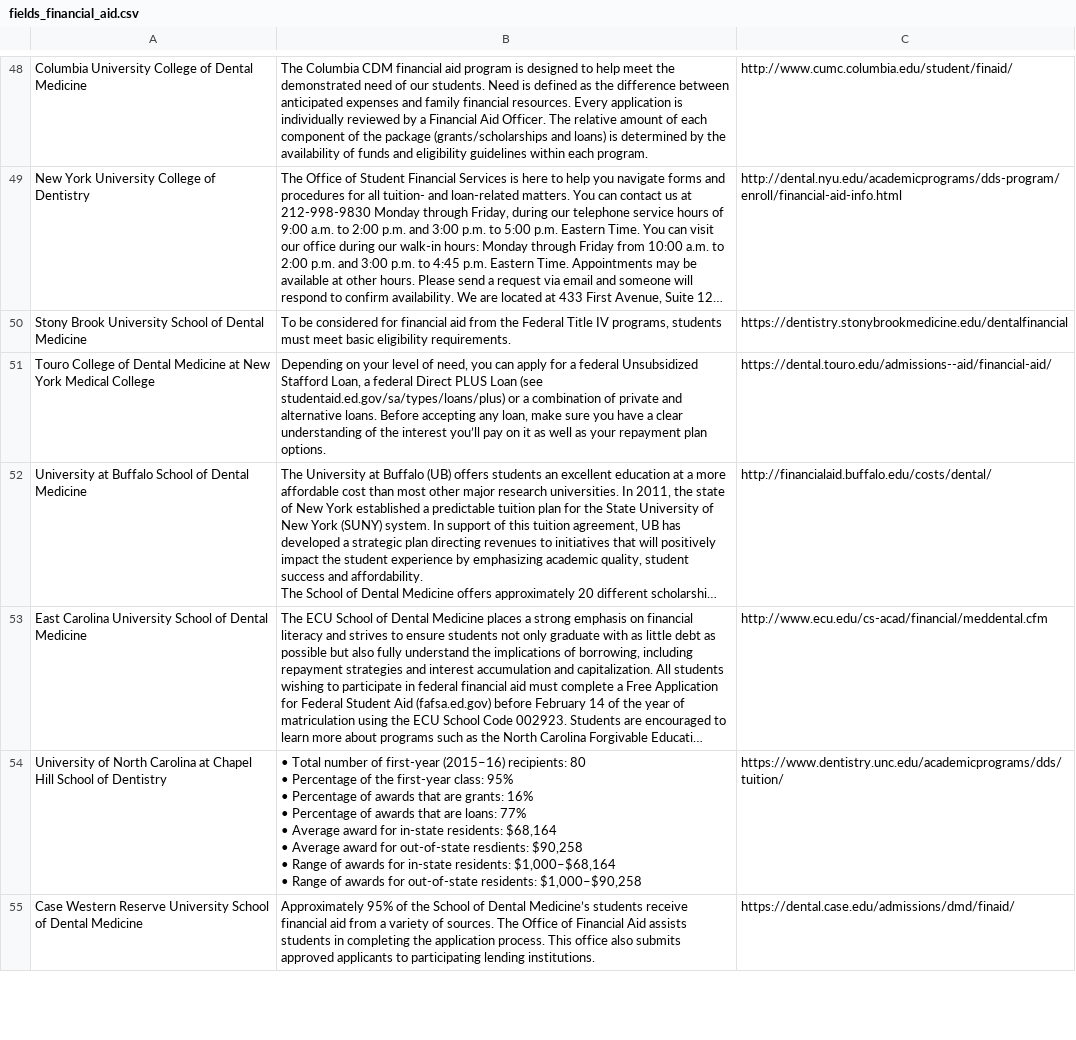
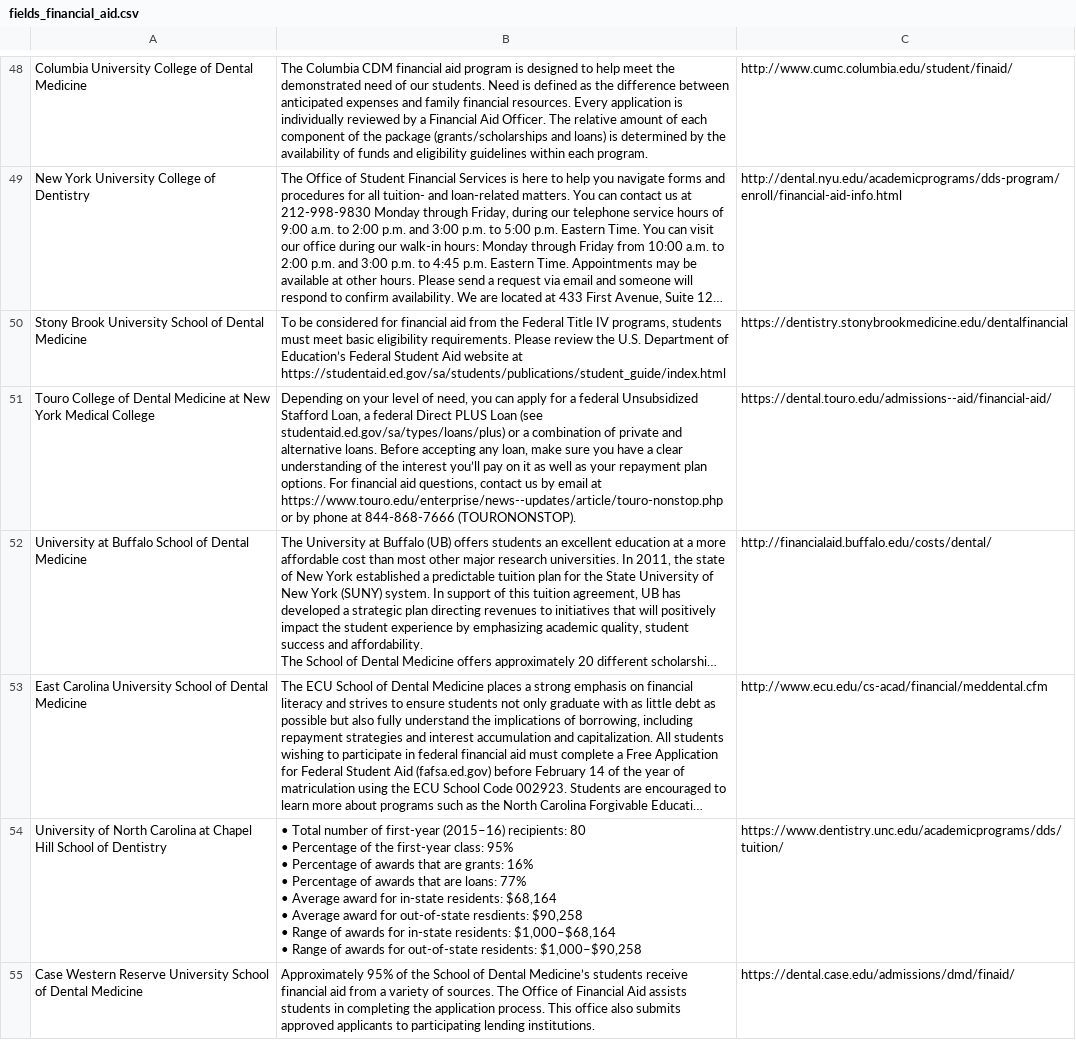
Before and after one commit to PAEA/ProgramDirectory4, a CSV file: csv/fields_financial_aid.csv, drawn as a sheet; only a part is shown, gaps mark what is left out; long unchanged cells end in …; the diff names each change by its address in the sheet, - before the commit and + after, or states it on an @@ line.

```diff
--- a/csv/fields_financial_aid.csv
+++ b/csv/fields_financial_aid.csv
-B50: …eligibility requirements.
+B50: …eligibility requirements. Please review the U.S. Department of Education’s Federal Student Aid website at https://studentaid.ed.gov/sa/students/publications/student_guide/index.html
-B51: …plan options.
+B51: …plan options. For financial aid questions, contact us by email at https://www.touro.edu/enterprise/news--updates/article/touro-nonstop.php or by phone at 844-868-7666 (TOURONONSTOP).
```
Also changed, not shown: csv/fields_community_college.csv, csv/fields_contact_information.csv, 35 other files.
